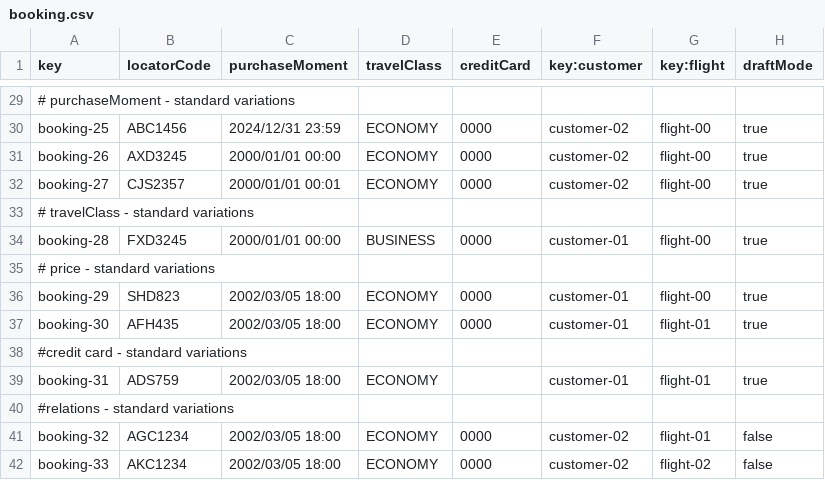
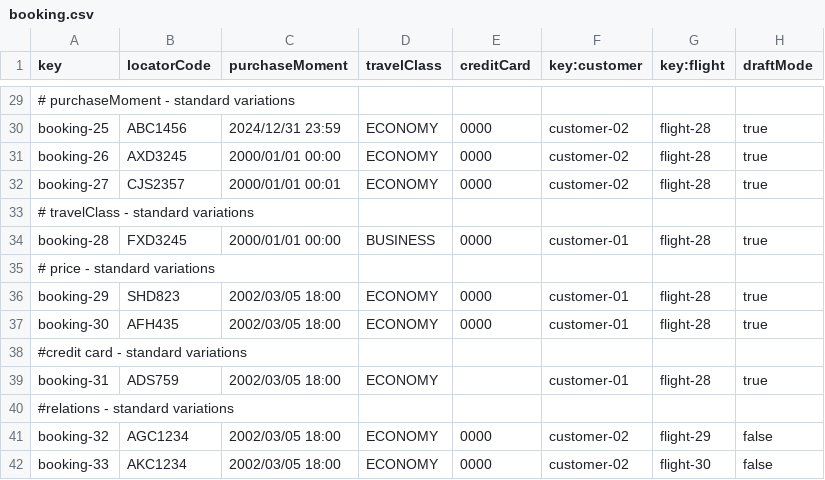
Before and after one commit to C1-036/Acme-ANS-D04, a CSV file: src/main/resources/WEB-INF/data/sample/booking.csv, drawn as a sheet; only a part is shown, gaps mark what is left out; the diff covers the shown part only; the diff names each change by its address in the sheet, - before the commit and + after, or states it on an @@ line.

```diff
--- a/src/main/resources/WEB-INF/data/sample/booking.csv
+++ b/src/main/resources/WEB-INF/data/sample/booking.csv
-G30:G32 (key:flight): flight-00
+G30:G32 (key:flight): flight-28
-G34 (key:flight): flight-00
+G34 (key:flight): flight-28
-G36 (key:flight): flight-00
+G36 (key:flight): flight-28
-G37 (key:flight): flight-01
+G37 (key:flight): flight-28
-G39 (key:flight): flight-01
+G39 (key:flight): flight-28
-G41 (key:flight): flight-01
+G41 (key:flight): flight-29
-G42 (key:flight): flight-02
+G42 (key:flight): flight-30
```
Also changed, not shown: 25 edited cells elsewhere in this file, 14 other files.
